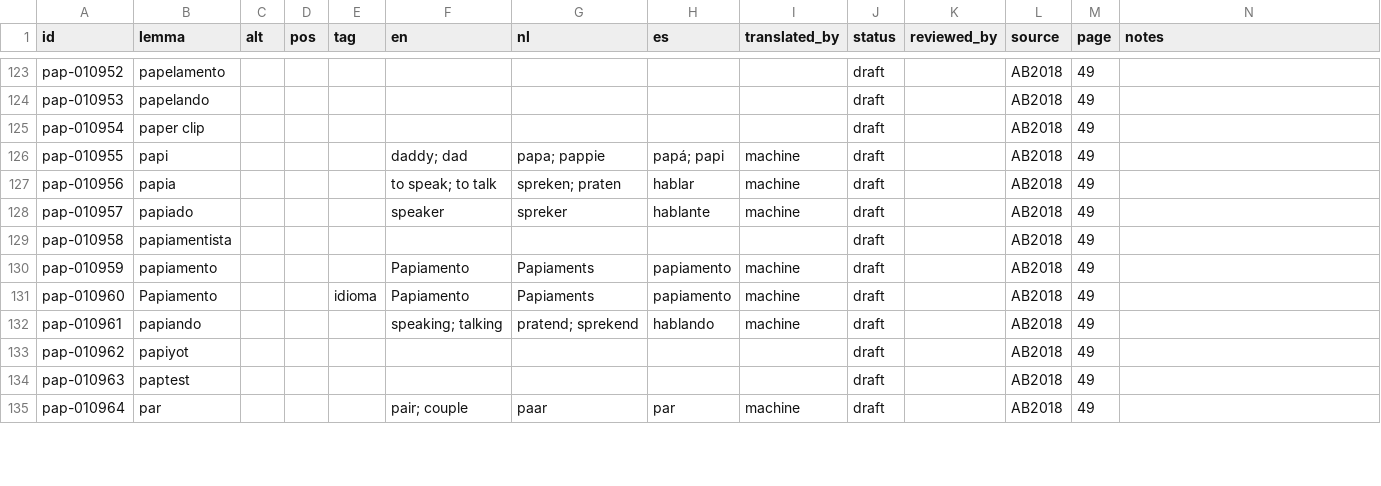
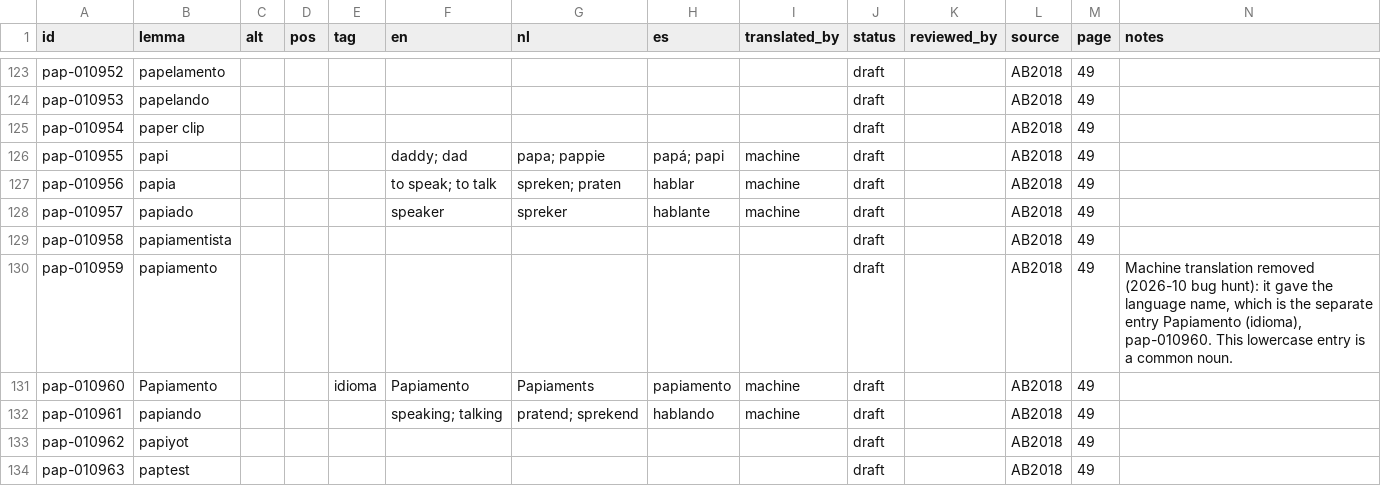
Before and after one commit to ARUBAGOV33/papiamento, a TSV file: lexicon/words/P/words.tsv, drawn as a sheet; only a part is shown, gaps mark what is left out; the shorter side is filled out with more unchanged rows.

```diff
--- a/lexicon/words/P/words.tsv
+++ b/lexicon/words/P/words.tsv
@@ -129,3 +129,3 @@ pap-010957	papiado				speaker	spreker	hablante	machine	draft		AB2018	49
 pap-010958	papiamentista								draft		AB2018	49	
-pap-010959	papiamento				Papiamento	Papiaments	papiamento	machine	draft		AB2018	49	
+pap-010959	papiamento								draft		AB2018	49	Machine translation removed (2026-10 bug hunt): it gave the language name, which is the separate entry Papiamento (idioma), pap-010960. This lowercase entry is a common noun.
 pap-010960	Papiamento			idioma	Papiamento	Papiaments	papiamento	machine	draft		AB2018	49	
```
Also changed, not shown: lexicon/variants/curacao-aruba.tsv, lexicon/words/O/words.tsv, 8 other files.
